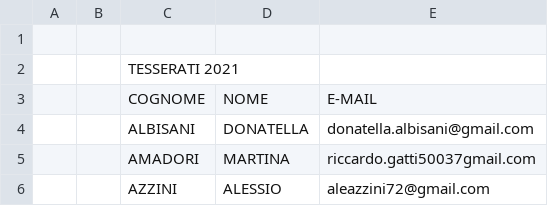
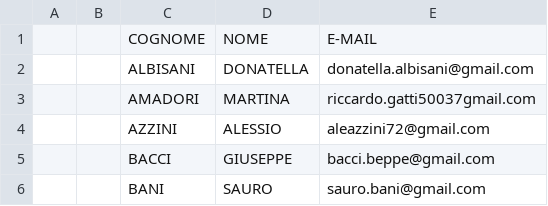
Before and after one commit to carlozanieri/proloco_ex, a CSV file: proloco/file.csv, drawn as a sheet; only a part is shown; the shorter side is filled out with more unchanged rows.

```diff
--- a/proloco/file.csv
+++ b/proloco/file.csv
@@ -1,3 +1 @@
-,,,,
-,,            TESSERATI 2021,,
 ,,COGNOME,NOME,E-MAIL
```
Also changed, not shown: 1 other file.
